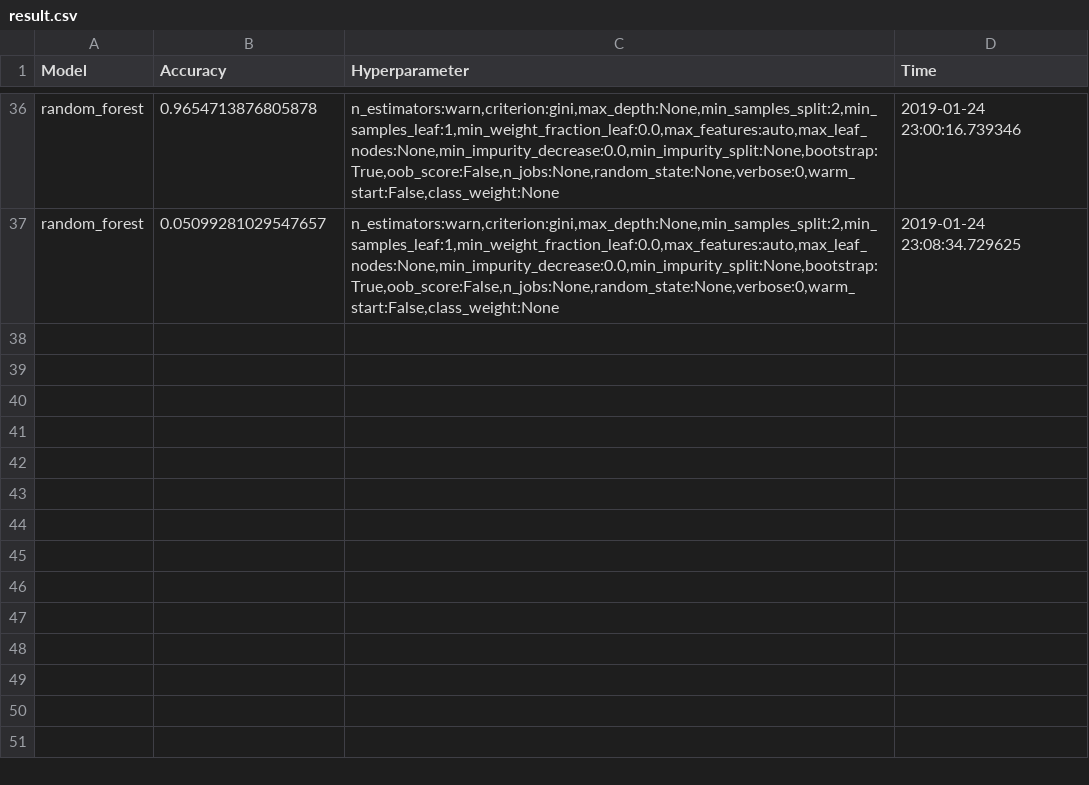
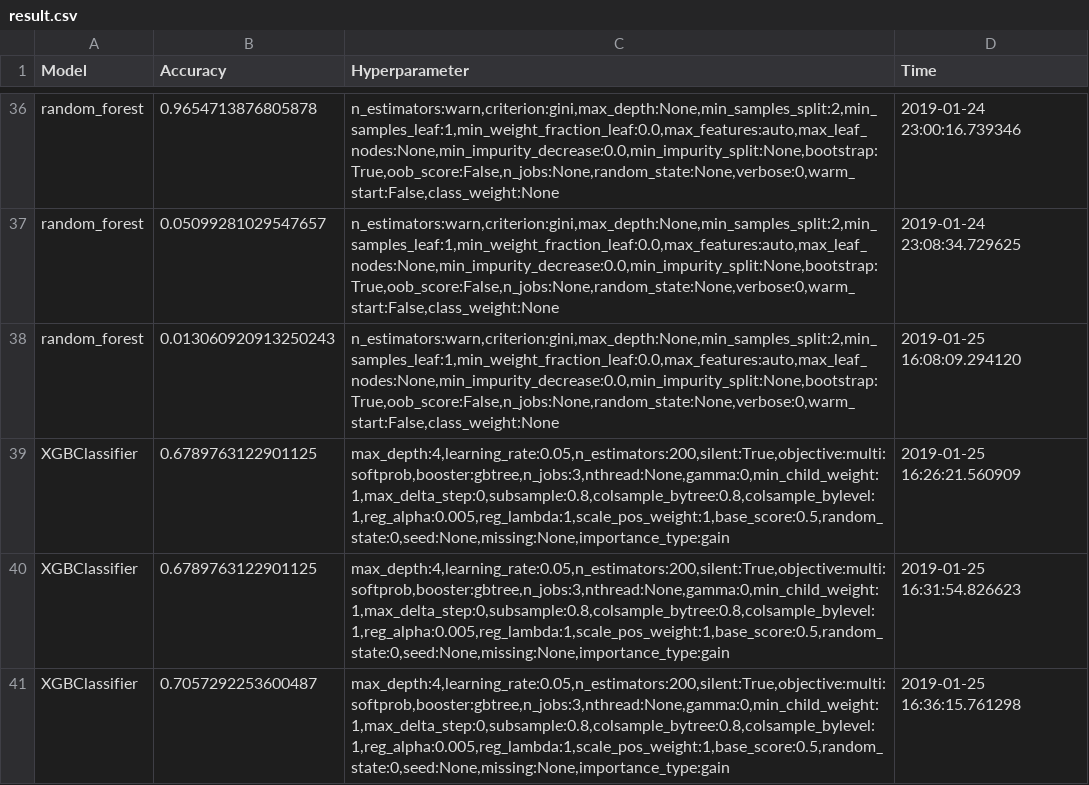
Before and after one commit to choijaewon959/PwC_Datalympics, a CSV file: Evaluation/result.csv, drawn as a sheet; only a part is shown, gaps mark what is left out; the diff names each change by its address in the sheet, - before the commit and + after, or states it on an @@ line.

```diff
--- a/Evaluation/result.csv
+++ b/Evaluation/result.csv
+row 38: random_forest | 0.013060920913250243 | n_estimators:warn,criterion:gini,max_depth:None,min_samples_split:2,min_samples_leaf:1,min_weight_fraction_leaf:0.0,max_features:auto,max_leaf_nodes:None,min_impurity_decrease:0.0,min_impurity_split:None,bootstrap:True,oob_score:False,n_jobs:None,random_state:None,verbose:0,warm_start:False,class_weight:None | 2019-01-25 16:08:09.294120
+row 39: XGBClassifier | 0.6789763122901125 | max_depth:4,learning_rate:0.05,n_estimators:200,silent:True,objective:multi:softprob,booster:gbtree,n_jobs:3,nthread:None,gamma:0,min_child_weight:1,max_delta_step:0,subsample:0.8,colsample_bytree:0.8,colsample_bylevel:1,reg_alpha:0.005,reg_lambda:1,scale_pos_weight:1,base_score:0.5,random_state:0,seed:None,missing:None,importance_type:gain | 2019-01-25 16:26:21.560909
+row 40: XGBClassifier | 0.6789763122901125 | max_depth:4,learning_rate:0.05,n_estimators:200,silent:True,objective:multi:softprob,booster:gbtree,n_jobs:3,nthread:None,gamma:0,min_child_weight:1,max_delta_step:0,subsample:0.8,colsample_bytree:0.8,colsample_bylevel:1,reg_alpha:0.005,reg_lambda:1,scale_pos_weight:1,base_score:0.5,random_state:0,seed:None,missing:None,importance_type:gain | 2019-01-25 16:31:54.826623
+row 41: XGBClassifier | 0.7057292253600487 | max_depth:4,learning_rate:0.05,n_estimators:200,silent:True,objective:multi:softprob,booster:gbtree,n_jobs:3,nthread:None,gamma:0,min_child_weight:1,max_delta_step:0,subsample:0.8,colsample_bytree:0.8,colsample_bylevel:1,reg_alpha:0.005,reg_lambda:1,scale_pos_weight:1,base_score:0.5,random_state:0,seed:None,missing:None,importance_type:gain | 2019-01-25 16:36:15.761298
```
Also changed, not shown: 2 other files.
